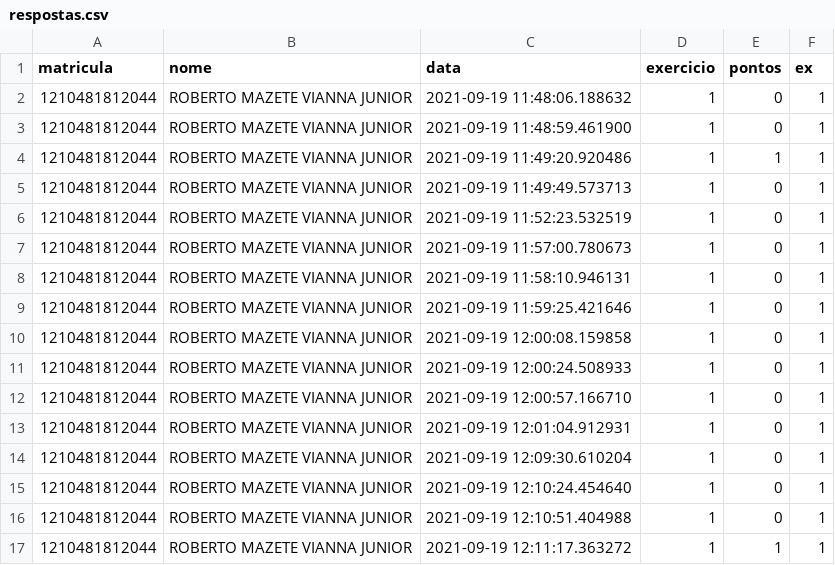
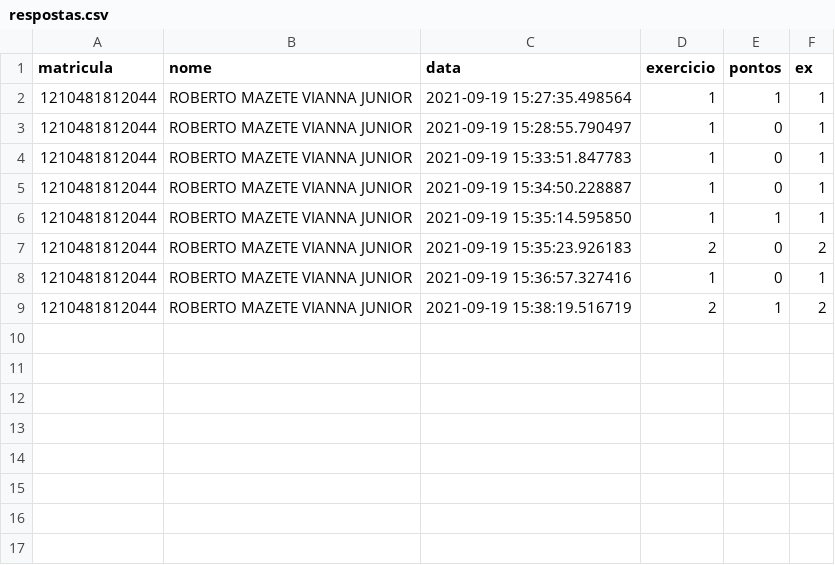
Before and after one commit to professordezani/hackerpyhton, a CSV file: respostas.csv, drawn as a sheet.

Commit message:
Maratona com 5 respostas, ocultando as 2 últimas

```diff
--- a/respostas.csv
+++ b/respostas.csv
@@ -1,17 +1,9 @@
 matricula,nome,data,exercicio,pontos,ex
-1210481812044,ROBERTO MAZETE VIANNA JUNIOR,2021-09-19 11:48:06.188632,1,0,1
-1210481812044,ROBERTO MAZETE VIANNA JUNIOR,2021-09-19 11:48:59.461900,1,0,1
-1210481812044,ROBERTO MAZETE VIANNA JUNIOR,2021-09-19 11:49:20.920486,1,1,1
-1210481812044,ROBERTO MAZETE VIANNA JUNIOR,2021-09-19 11:49:49.573713,1,0,1
-1210481812044,ROBERTO MAZETE VIANNA JUNIOR,2021-09-19 11:52:23.532519,1,0,1
-1210481812044,ROBERTO MAZETE VIANNA JUNIOR,2021-09-19 11:57:00.780673,1,0,1
-1210481812044,ROBERTO MAZETE VIANNA JUNIOR,2021-09-19 11:58:10.946131,1,0,1
-1210481812044,ROBERTO MAZETE VIANNA JUNIOR,2021-09-19 11:59:25.421646,1,0,1
-1210481812044,ROBERTO MAZETE VIANNA JUNIOR,2021-09-19 12:00:08.159858,1,0,1
-1210481812044,ROBERTO MAZETE VIANNA JUNIOR,2021-09-19 12:00:24.508933,1,0,1
-1210481812044,ROBERTO MAZETE VIANNA JUNIOR,2021-09-19 12:00:57.166710,1,0,1
-1210481812044,ROBERTO MAZETE VIANNA JUNIOR,2021-09-19 12:01:04.912931,1,0,1
-1210481812044,ROBERTO MAZETE VIANNA JUNIOR,2021-09-19 12:09:30.610204,1,0,1
-1210481812044,ROBERTO MAZETE VIANNA JUNIOR,2021-09-19 12:10:24.454640,1,0,1
-1210481812044,ROBERTO MAZETE VIANNA JUNIOR,2021-09-19 12:10:51.404988,1,0,1
-1210481812044,ROBERTO MAZETE VIANNA JUNIOR,2021-09-19 12:11:17.363272,1,1,1
+1210481812044,ROBERTO MAZETE VIANNA JUNIOR,2021-09-19 15:27:35.498564,1,1,1
+1210481812044,ROBERTO MAZETE VIANNA JUNIOR,2021-09-19 15:28:55.790497,1,0,1
+1210481812044,ROBERTO MAZETE VIANNA JUNIOR,2021-09-19 15:33:51.847783,1,0,1
+1210481812044,ROBERTO MAZETE VIANNA JUNIOR,2021-09-19 15:34:50.228887,1,0,1
+1210481812044,ROBERTO MAZETE VIANNA JUNIOR,2021-09-19 15:35:14.595850,1,1,1
+1210481812044,ROBERTO MAZETE VIANNA JUNIOR,2021-09-19 15:35:23.926183,2,0,2
+1210481812044,ROBERTO MAZETE VIANNA JUNIOR,2021-09-19 15:36:57.327416,1,0,1
+1210481812044,ROBERTO MAZETE VIANNA JUNIOR,2021-09-19 15:38:19.516719,2,1,2
```
Also changed, not shown: 20 other files.
